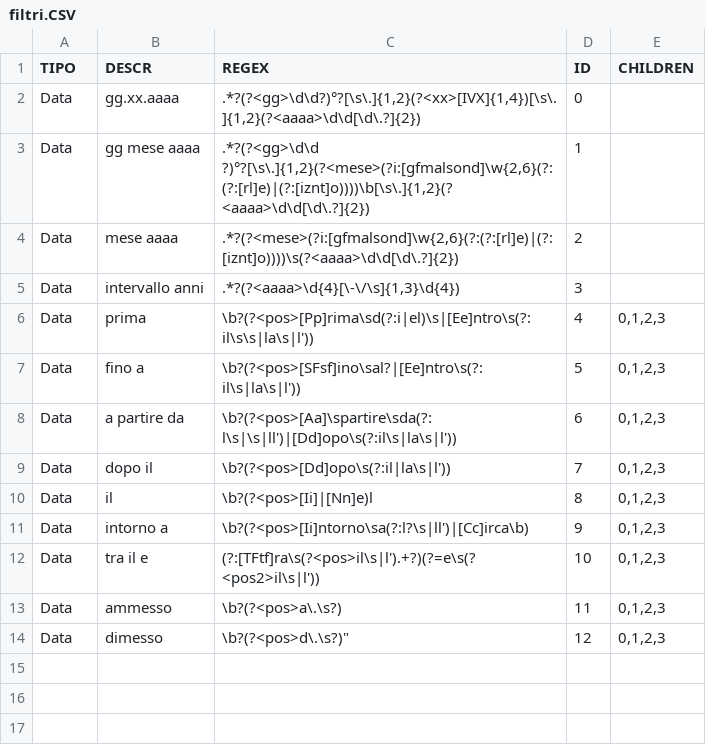
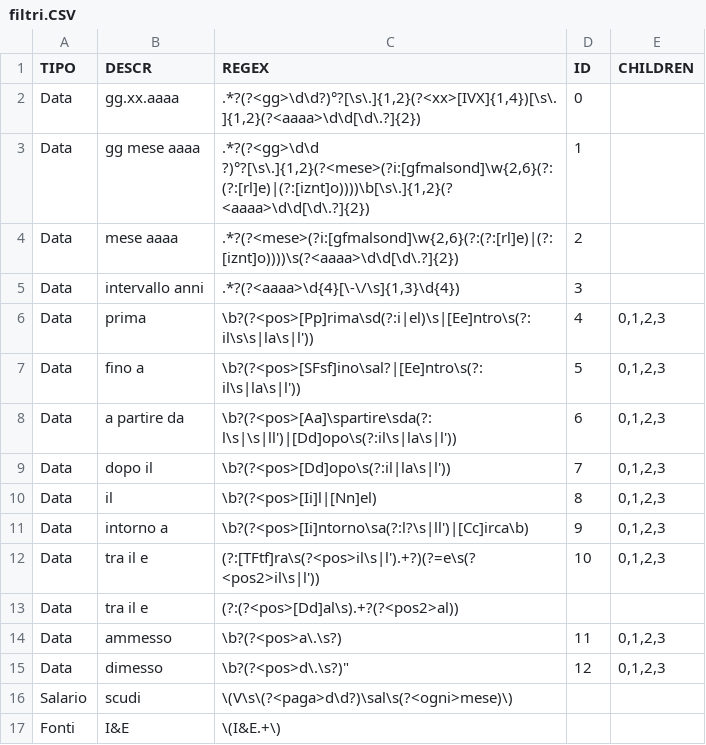
Before and after one commit to Seiseisei666/Util-Rosti, a CSV file: Util Rosti/Util Rosti/Properties/Resources/filtri.CSV, drawn as a sheet.

Commit message:
* Data.cs: qwe
* Parser.cs:
* filtri.CSV:

```diff
--- a/Util Rosti/Util Rosti/Properties/Resources/filtri.CSV
+++ b/Util Rosti/Util Rosti/Properties/Resources/filtri.CSV
@@ -9,6 +9,9 @@ Data;a partire da;\b?(?<pos>[Aa]\spartire\sda(?:l\s|\s|ll')|[Dd]opo\s(?:il\s|la\
 Data;dopo il;\b?(?<pos>[Dd]opo\s(?:il|la\s|l'));7;0,1,2,3
-Data;il;\b?(?<pos>[Ii]|[Nn]e)l;8;0,1,2,3
+Data;il;\b?(?<pos>[Ii]l|[Nn]el);8;0,1,2,3
 Data;intorno a;\b?(?<pos>[Ii]ntorno\sa(?:l?\s|ll')|[Cc]irca\b);9;0,1,2,3
 Data;tra il e;(?:[TFtf]ra\s(?<pos>il\s|l').+?)(?=e\s(?<pos2>il\s|l'));10;0,1,2,3
+Data;tra il e;(?:(?<pos>[Dd]al\s).+?(?<pos2>al));;
 Data;ammesso;\b?(?<pos>a\.\s?);11;0,1,2,3
 Data;dimesso;"\b?(?<pos>d\.\s?)""";12;0,1,2,3
+Salario;scudi;\(V\s\(?<paga>d\d?)\sal\s(?<ogni>mese)\);;
+Fonti;I&E;\(I&E.+\);;
```
Also changed, not shown: 2 other files.
